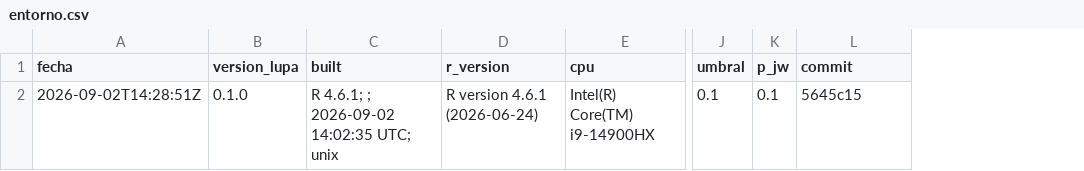
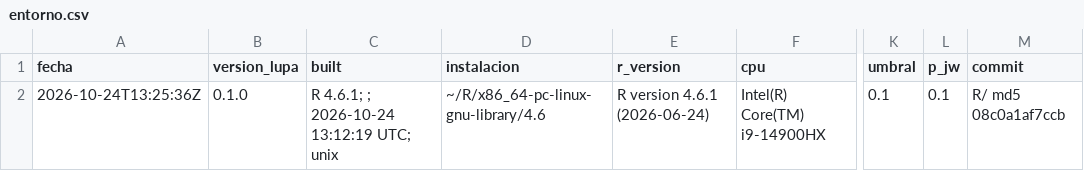
Before and after one commit to sebollin/lupa, a CSV file: benchmark/datos/entorno.csv, drawn as a sheet; only a part is shown, gaps mark what is left out; addresses are those after the commit; the diff names each change by its address in the sheet, - before the commit and + after, or states it on an @@ line.

```diff
--- a/benchmark/datos/entorno.csv
+++ b/benchmark/datos/entorno.csv
+column D (instalacion), row 2: ~/R/x86_64-pc-linux-gnu-library/4.6
-A2 (fecha): 2026-09-02T14:28:51Z
+A2 (fecha): 2026-10-24T13:25:36Z
-C2 (built): R 4.6.1; ; 2026-09-02 14:02:35 UTC; unix
+C2 (built): R 4.6.1; ; 2026-10-24 13:12:19 UTC; unix
-M2 (commit): 5645c15
+M2 (commit): R/ md5 08c0a1af7ccb
```
Also changed, not shown: benchmark/datos/escala.csv, benchmark/datos/hilos.csv, 21 other files.
